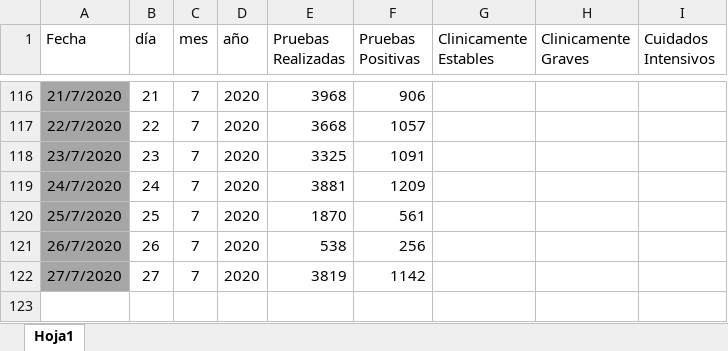
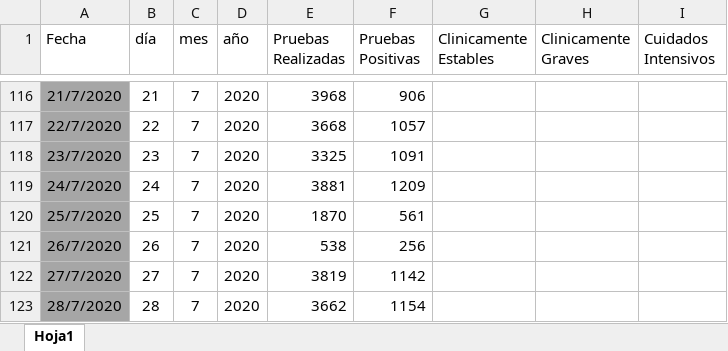
Before and after one commit to Sud-Austral/Datos_Guatemala, an Excel workbook: datacovidgt/Condición_Pacientes GT.xlsx, sheet Hoja1, drawn as a sheet; only a part is shown, gaps mark what is left out; values as stored, in another font and other column widths than the file's, no borders; table styles not drawn; the diff names each change by its address in the sheet, - before the commit and + after, or states it on an @@ line.

```diff
--- a/datacovidgt/Condición_Pacientes GT.xlsx (sheet Hoja1)
+++ b/datacovidgt/Condición_Pacientes GT.xlsx (sheet Hoja1)
+row 123: 28/7/2020 | 28 | 7 | 2020 | 3662 | 1154
```
Also changed, not shown: 3 other files.
